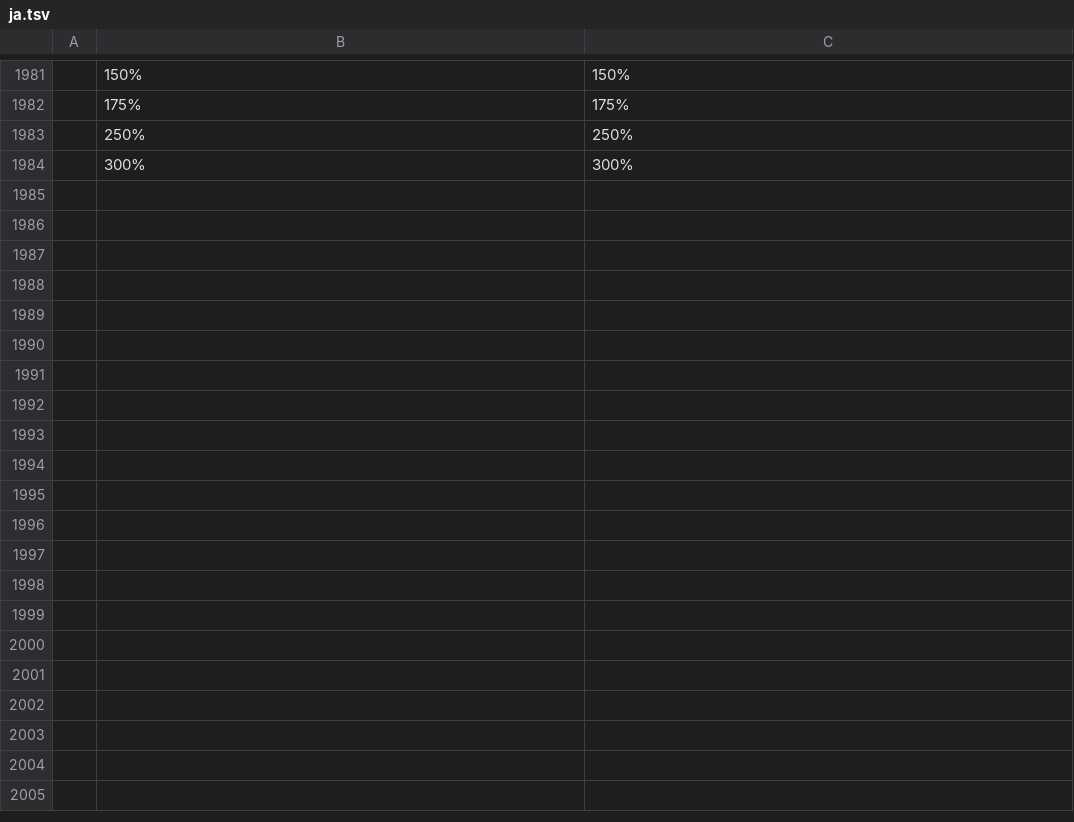
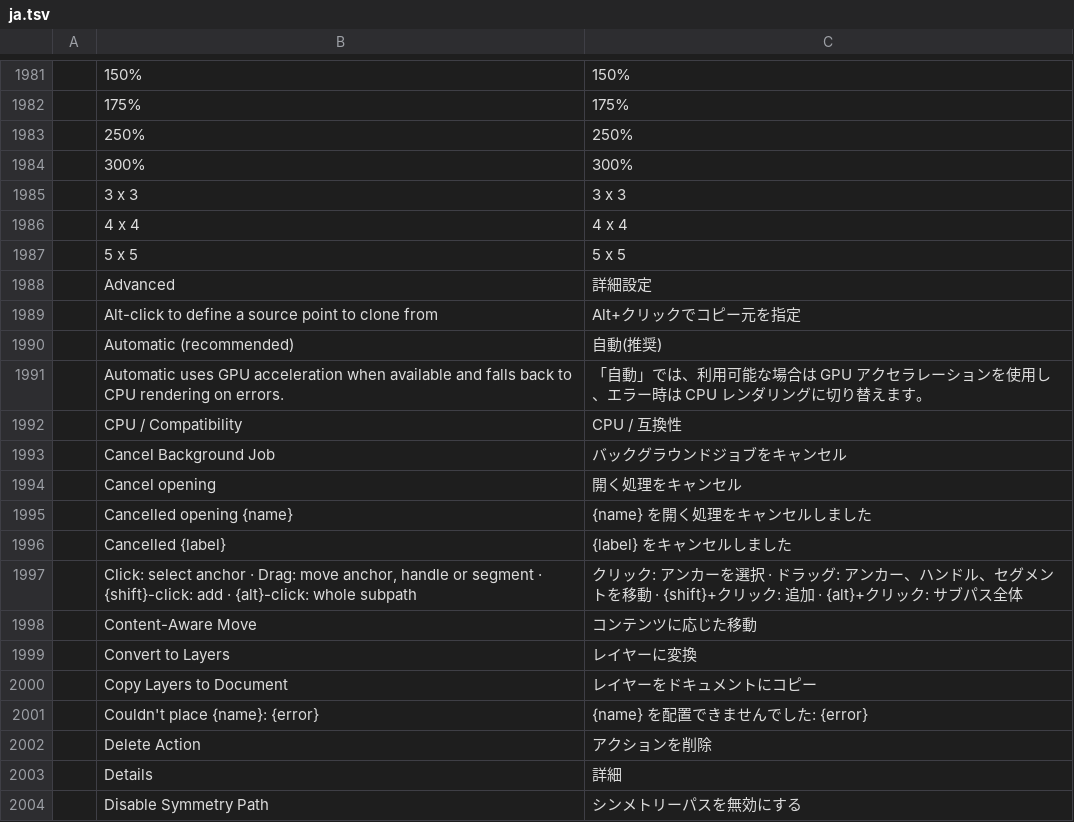
Before and after one commit to eolix/photosuite, a TSV file: crates/ui-egui/src/i18n/ja.tsv, drawn as a sheet; only a part is shown, gaps mark what is left out; the diff covers the shown part only.

```diff
--- a/crates/ui-egui/src/i18n/ja.tsv
+++ b/crates/ui-egui/src/i18n/ja.tsv
@@ -1984 +1984,21 @@
 	300%	300%
+	3 x 3	3 x 3
+	4 x 4	4 x 4
+	5 x 5	5 x 5
+	Advanced	詳細設定
+	Alt-click to define a source point to clone from	Alt+クリックでコピー元を指定
+	Automatic (recommended)	自動(推奨)
+	Automatic uses GPU acceleration when available and falls back to CPU rendering on errors.	「自動」では、利用可能な場合は GPU アクセラレーションを使用し、エラー時は CPU レンダリングに切り替えます。
+	CPU / Compatibility	CPU / 互換性
+	Cancel Background Job	バックグラウンドジョブをキャンセル
+	Cancel opening	開く処理をキャンセル
+	Cancelled opening {name}	{name} を開く処理をキャンセルしました
+	Cancelled {label}	{label} をキャンセルしました
+	Click: select anchor · Drag: move anchor, handle or segment · {shift}-click: add · {alt}-click: whole subpath	クリック: アンカーを選択 · ドラッグ: アンカー、ハンドル、セグメントを移動 · {shift}+クリック: 追加 · {alt}+クリック: サブパス全体
+	Content-Aware Move	コンテンツに応じた移動
+	Convert to Layers	レイヤーに変換
+	Copy Layers to Document	レイヤーをドキュメントにコピー
+	Couldn't place {name}: {error}	{name} を配置できませんでした: {error}
+	Delete Action	アクションを削除
+	Details	詳細
+	Disable Symmetry Path	シンメトリーパスを無効にする
```
Also changed, not shown: 51 added rows elsewhere in this file, crates/ui-egui/src/i18n/ar.tsv, crates/ui-egui/src/i18n/bg.tsv, 36 other files.
